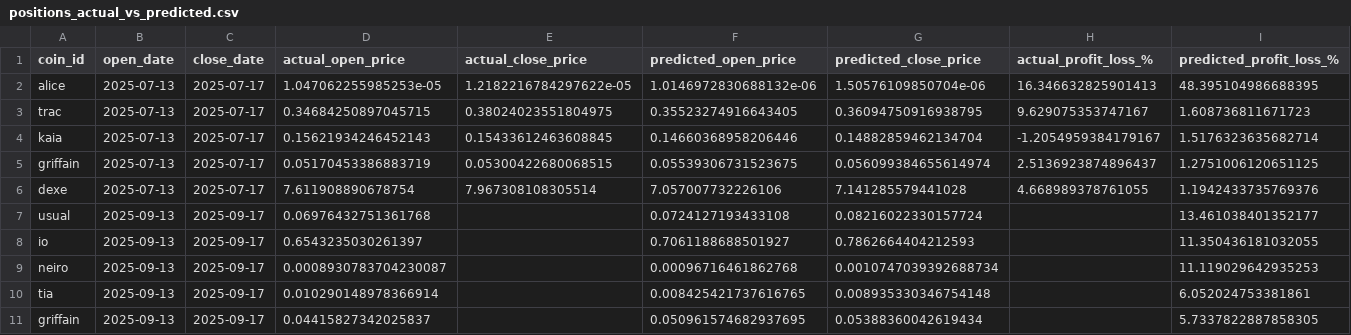
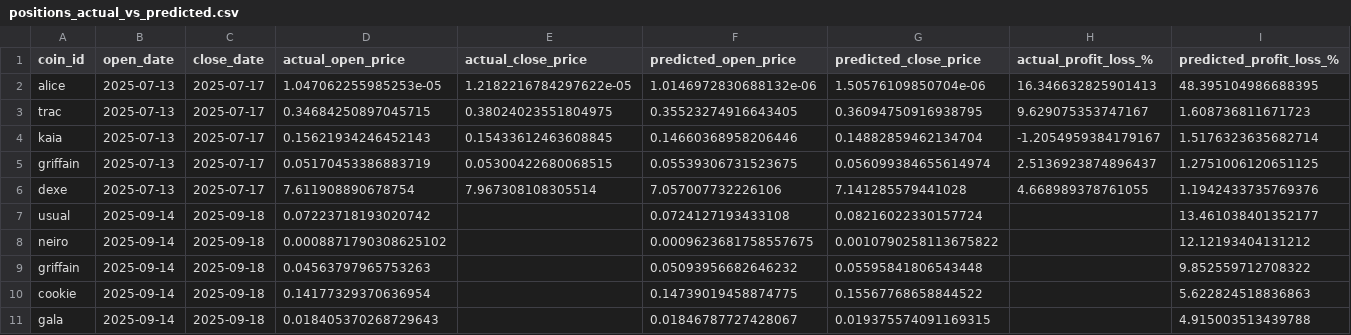
Before and after one commit to tamonashroy/price-prediction-app, a CSV file: positions_actual_vs_predicted.csv, drawn as a sheet.

```diff
--- a/positions_actual_vs_predicted.csv
+++ b/positions_actual_vs_predicted.csv
@@ -6,6 +6,6 @@ griffain,2025-07-13,2025-07-17,0.05170453386883719,0.05300422680068515,0.0553930
 dexe,2025-07-13,2025-07-17,7.611908890678754,7.967308108305514,7.057007732226106,7.141285579441028,4.668989378761055,1.1942433735769376
-usual,2025-09-13,2025-09-17,0.06976432751361768,,0.0724127193433108,0.08216022330157724,,13.461038401352177
-io,2025-09-13,2025-09-17,0.6543235030261397,,0.7061188688501927,0.7862664404212593,,11.350436181032055
-neiro,2025-09-13,2025-09-17,0.0008930783704230087,,0.00096716461862768,0.0010747039392688734,,11.119029642935253
-tia,2025-09-13,2025-09-17,0.010290148978366914,,0.008425421737616765,0.008935330346754148,,6.052024753381861
-griffain,2025-09-13,2025-09-17,0.04415827342025837,,0.050961574682937695,0.05388360042619434,,5.7337822887858305
+usual,2025-09-14,2025-09-18,0.07223718193020742,,0.0724127193433108,0.08216022330157724,,13.461038401352177
+neiro,2025-09-14,2025-09-18,0.0008871790308625102,,0.0009623681758557675,0.0010790258113675822,,12.12193404131212
+griffain,2025-09-14,2025-09-18,0.04563797965753263,,0.05093956682646232,0.05595841806543448,,9.852559712708322
+cookie,2025-09-14,2025-09-18,0.14177329370636954,,0.14739019458874775,0.15567768658844522,,5.622824518836863
+gala,2025-09-14,2025-09-18,0.018405370268729643,,0.01846787727428067,0.019375574091169315,,4.915003513439788
```
Also changed, not shown: batch_5day_predictions.csv, batch_last5_actual_vs_predicted.csv, 2 other files.
